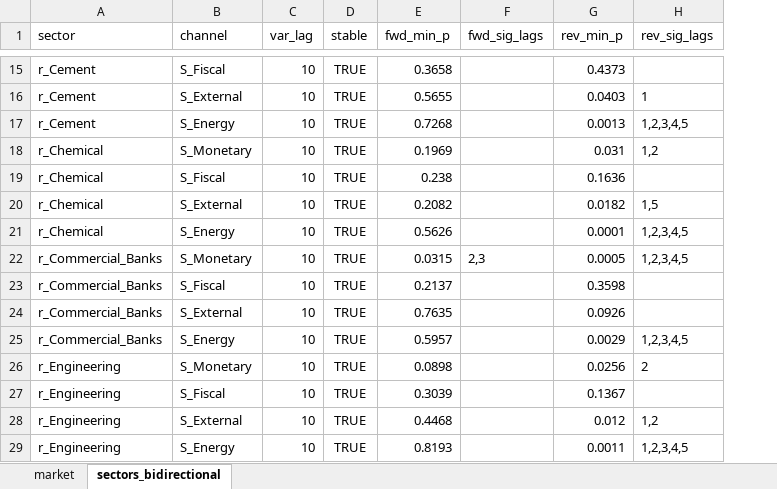
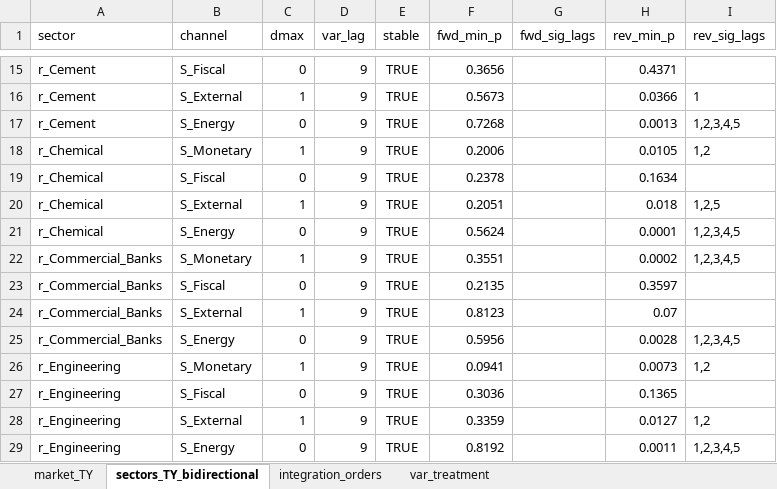
Before and after one commit to DrYasirSaeed/Stockmarket-Sentiment-Analysis, an Excel workbook: Results/tables/09_granger_causality.xlsx, sheet sectors_TY_bidirectional, drawn as a sheet; only a part is shown, gaps mark what is left out; values as stored, in another font and other column widths than the file's, no borders; addresses are those after the commit; the diff covers the shown part only; the diff names each change by its address in the sheet, - before the commit and + after, or states it on an @@ line.

```diff
--- a/Results/tables/09_granger_causality.xlsx (sheet sectors_TY_bidirectional)
+++ b/Results/tables/09_granger_causality.xlsx (sheet sectors_TY_bidirectional)
-sheet tab: market
+sheet tab: market_TY
-sheet tab: sectors_bidirectional
+sheet tab: sectors_TY_bidirectional
+sheet tab: integration_orders
+sheet tab: var_treatment
+column C (dmax), rows 15-29: 0 | 1 | 0 | 1 | 0 | 1 | 0 | 1 | 0 | 1 | 0 | 1 | 0 | 1 | 0
-D15:D29 (var_lag): 10
+D15:D29 (var_lag): 9
-F15 (fwd_min_p): 0.3658
+F15 (fwd_min_p): 0.3656
-H15 (rev_min_p): 0.4373
+H15 (rev_min_p): 0.4371
-F16 (fwd_min_p): 0.5655
+F16 (fwd_min_p): 0.5673
-H16 (rev_min_p): 0.0403
+H16 (rev_min_p): 0.0366
-F18 (fwd_min_p): 0.1969
+F18 (fwd_min_p): 0.2006
-H18 (rev_min_p): 0.031
+H18 (rev_min_p): 0.0105
-F19 (fwd_min_p): 0.238
+F19 (fwd_min_p): 0.2378
-H19 (rev_min_p): 0.1636
+H19 (rev_min_p): 0.1634
-F20 (fwd_min_p): 0.2082
+F20 (fwd_min_p): 0.2051
-H20 (rev_min_p): 0.0182
+H20 (rev_min_p): 0.018
-I20 (rev_sig_lags): 1,5
+I20 (rev_sig_lags): 1,2,5
-F21 (fwd_min_p): 0.5626
+F21 (fwd_min_p): 0.5624
-F22 (fwd_min_p): 0.0315
+F22 (fwd_min_p): 0.3551
-G22 (fwd_sig_lags): 2,3
+G22 (fwd_sig_lags): (empty)
-H22 (rev_min_p): 0.0005
+H22 (rev_min_p): 0.0002
-F23 (fwd_min_p): 0.2137
+F23 (fwd_min_p): 0.2135
-H23 (rev_min_p): 0.3598
+H23 (rev_min_p): 0.3597
-F24 (fwd_min_p): 0.7635
+F24 (fwd_min_p): 0.8123
-H24 (rev_min_p): 0.0926
+H24 (rev_min_p): 0.07
-F25 (fwd_min_p): 0.5957
+F25 (fwd_min_p): 0.5956
-H25 (rev_min_p): 0.0029
+H25 (rev_min_p): 0.0028
-F26 (fwd_min_p): 0.0898
+F26 (fwd_min_p): 0.0941
-H26 (rev_min_p): 0.0256
+H26 (rev_min_p): 0.0073
-I26 (rev_sig_lags): 2
+I26 (rev_sig_lags): 1,2
-F27 (fwd_min_p): 0.3039
+F27 (fwd_min_p): 0.3036
-H27 (rev_min_p): 0.1367
+H27 (rev_min_p): 0.1365
-F28 (fwd_min_p): 0.4468
+F28 (fwd_min_p): 0.3359
-H28 (rev_min_p): 0.012
+H28 (rev_min_p): 0.0127
-F29 (fwd_min_p): 0.8193
+F29 (fwd_min_p): 0.8192
```
Also changed, not shown: 260 edited cells elsewhere in this sheet, sheet market_TY, Results/tables/05_descriptive_statistics.xlsx, Results/tables/05b_monthly_article_flow.xlsx, 28 other files.
